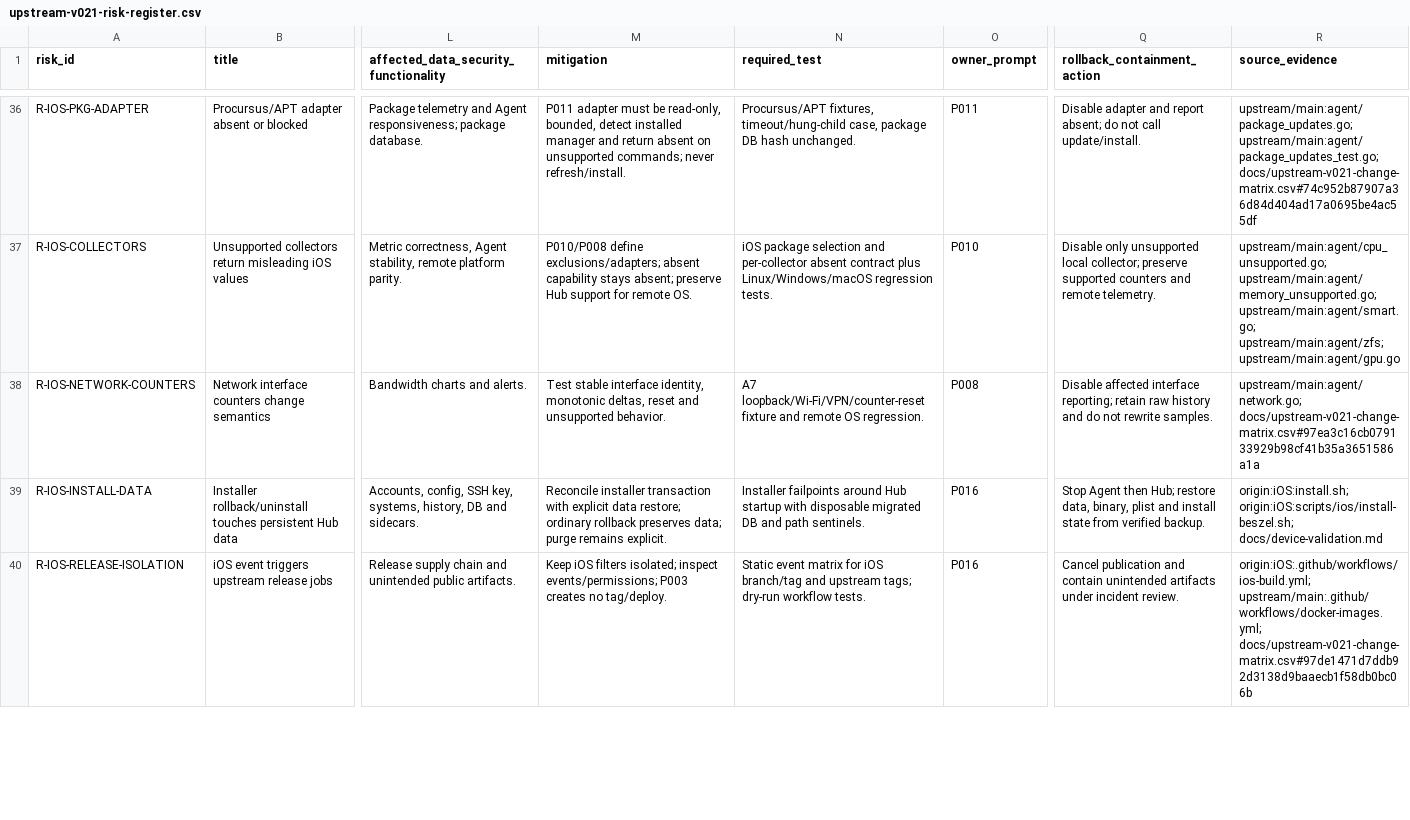
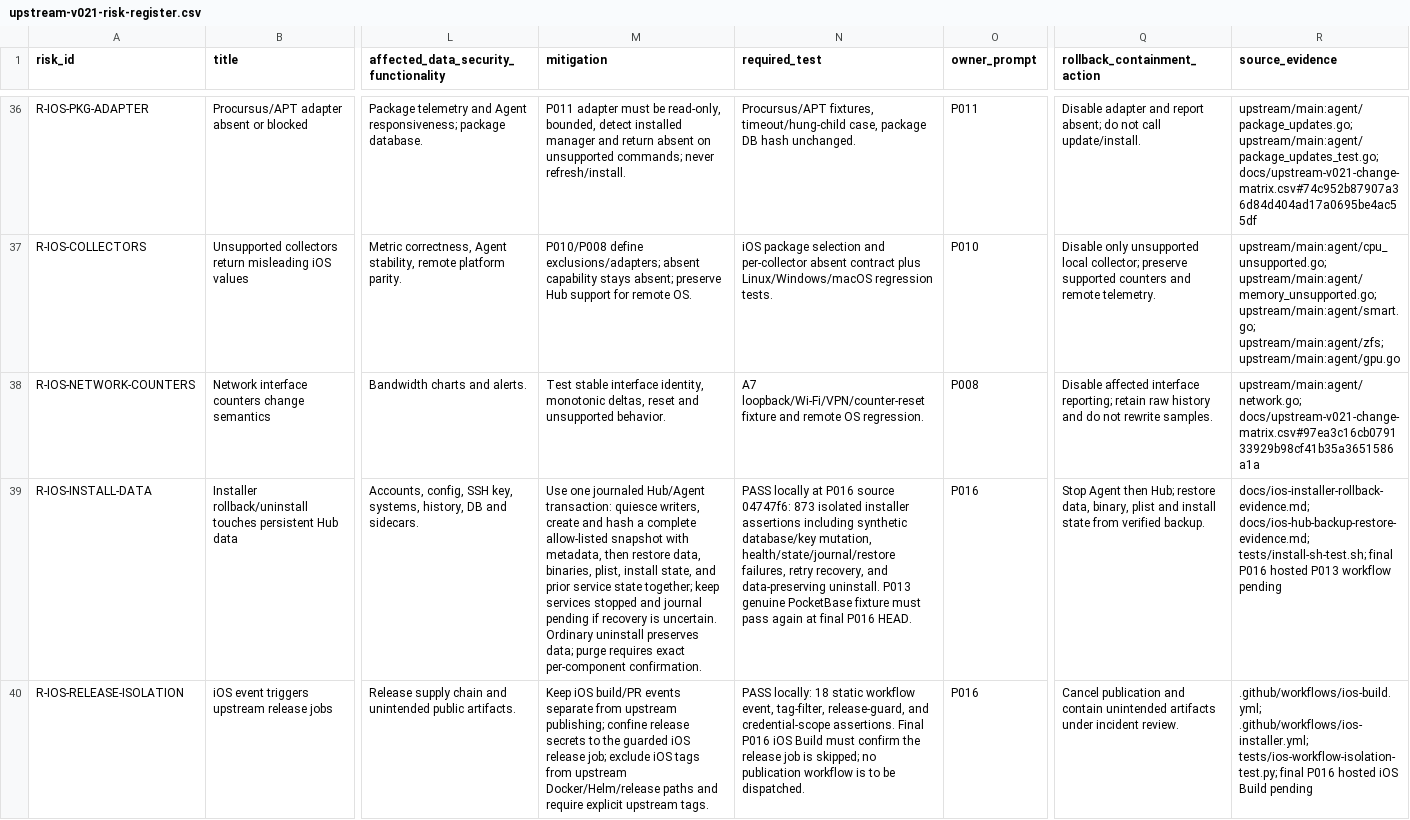
Before and after one commit to nghianguyen150612/Beszel-iOS, a CSV file: docs/upstream-v021-risk-register.csv, drawn as a sheet; only a part is shown, gaps mark what is left out; the diff covers the shown part only; the diff names each change by its address in the sheet, - before the commit and + after, or states it on an @@ line.

Commit message:
docs(ios): record P016 validation and security evidence

```diff
--- a/docs/upstream-v021-risk-register.csv
+++ b/docs/upstream-v021-risk-register.csv
-M39 (mitigation): Reconcile installer transaction with explicit data restore; ordinary rollback preserves data; purge remains explicit.
+M39 (mitigation): Use one journaled Hub/Agent transaction: quiesce writers, create and hash a complete allow-listed snapshot with metadata, then restore data, binaries, plist, install state, and prior service state together; keep services stopped and journal pending if recovery is uncertain. Ordinary uninstall preserves data; purge requires exact per-component confirmation.
-N39 (required_test): Installer failpoints around Hub startup with disposable migrated DB and path sentinels.
+N39 (required_test): PASS locally at P016 source 04747f6: 873 isolated installer assertions including synthetic database/key mutation, health/state/journal/restore failures, retry recovery, and data-preserving uninstall. P013 genuine PocketBase fixture must pass again at final P016 HEAD.
-R39 (source_evidence): origin:iOS:install.sh; origin:iOS:scripts/ios/install-beszel.sh; docs/device-validation.md
+R39 (source_evidence): docs/ios-installer-rollback-evidence.md; docs/ios-hub-backup-restore-evidence.md; tests/install-sh-test.sh; final P016 hosted P013 workflow pending
-M40 (mitigation): Keep iOS filters isolated; inspect events/permissions; P003 creates no tag/deploy.
+M40 (mitigation): Keep iOS build/PR events separate from upstream publishing; confine release secrets to the guarded iOS release job; exclude iOS tags from upstream Docker/Helm/release paths and require explicit upstream tags.
-N40 (required_test): Static event matrix for iOS branch/tag and upstream tags; dry-run workflow tests.
+N40 (required_test): PASS locally: 18 static workflow event, tag-filter, release-guard, and credential-scope assertions. Final P016 iOS Build must confirm the release job is skipped; no publication workflow is to be dispatched.
-R40 (source_evidence): origin:iOS:.github/workflows/ios-build.yml; upstream/main:.github/workflows/docker-images.yml; docs/upstream-v021-change-matrix.csv#97de1471d7ddb92d3138d9baaecb1f58db0bc06b
+R40 (source_evidence): .github/workflows/ios-build.yml; .github/workflows/ios-installer.yml; tests/ios-workflow-isolation-test.py; final P016 hosted iOS Build pending
```
Also changed, not shown: 8 edited cells elsewhere in this file, 14 other files.
